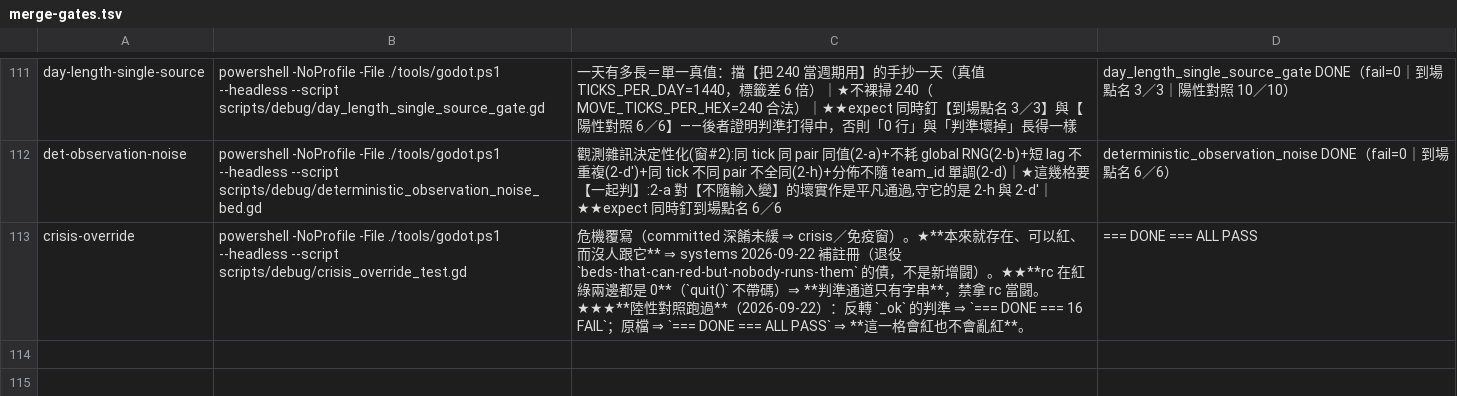
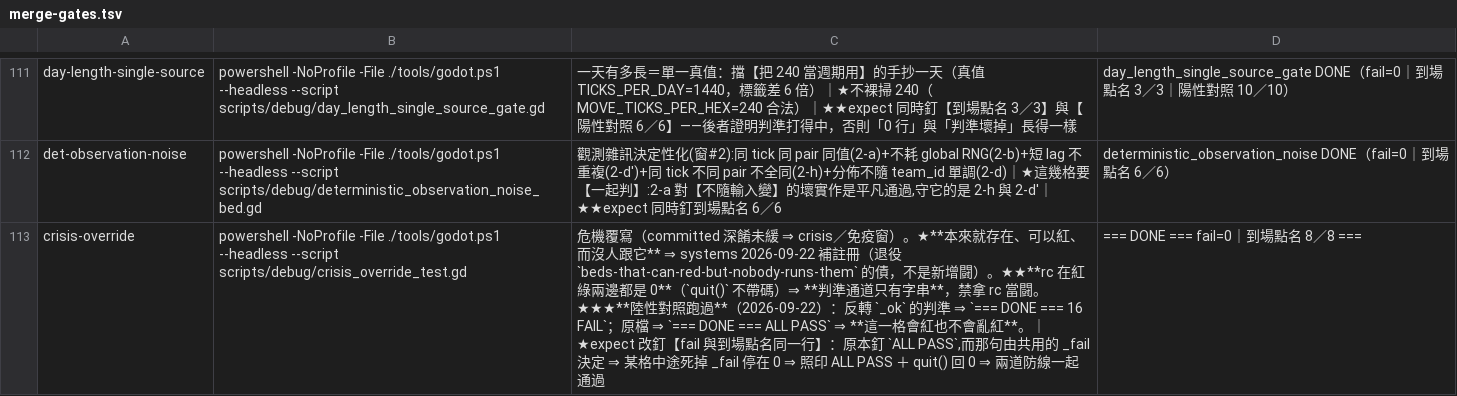
Before and after one commit to ivanlin630/demo, a TSV file: docs/process/merge-gates.tsv, drawn as a sheet; only a part is shown, gaps mark what is left out.

```diff
--- a/docs/process/merge-gates.tsv
+++ b/docs/process/merge-gates.tsv
@@ -112,2 +112,2 @@ day-length-single-source	powershell -NoProfile -File ./tools/godot.ps1 --headles
 det-observation-noise	powershell -NoProfile -File ./tools/godot.ps1 --headless --script scripts/debug/deterministic_observation_noise_bed.gd	觀測雜訊決定性化(窗#2):同 tick 同 pair 同值(2-a)+不耗 global RNG(2-b)+短 lag 不重複(2-d')+同 tick 不同 pair 不全同(2-h)+分佈不隨 team_id 單調(2-d)｜★這幾格要【一起判】:2-a 對【不隨輸入變】的壞實作是平凡通過,守它的是 2-h 與 2-d'｜★★expect 同時釘到場點名 6／6	deterministic_observation_noise DONE（fail=0｜到場點名 6／6）
-crisis-override	powershell -NoProfile -File ./tools/godot.ps1 --headless --script scripts/debug/crisis_override_test.gd	危機覆寫（committed 深餚未緩 ⇒ crisis／免疫窗）。★**本來就存在、可以紅、而沒人跟它** ⇒ systems 2026-09-22 補註冊（退役 `beds-that-can-red-but-nobody-runs-them` 的債，不是新增闘）。★★**rc 在紅綠兩邊都是 0**（`quit()` 不帶碼）⇒ **判準通道只有字串**，禁拿 rc 當闘。★★★**陸性對照跑過**（2026-09-22）：反轉 `_ok` 的判準 ⇒ `=== DONE === 16 FAIL`；原檔 ⇒ `=== DONE === ALL PASS` ⇒ **這一格會紅也不會亂紅**。	=== DONE === ALL PASS
+crisis-override	powershell -NoProfile -File ./tools/godot.ps1 --headless --script scripts/debug/crisis_override_test.gd	危機覆寫（committed 深餚未緩 ⇒ crisis／免疫窗）。★**本來就存在、可以紅、而沒人跟它** ⇒ systems 2026-09-22 補註冊（退役 `beds-that-can-red-but-nobody-runs-them` 的債，不是新增闘）。★★**rc 在紅綠兩邊都是 0**（`quit()` 不帶碼）⇒ **判準通道只有字串**，禁拿 rc 當闘。★★★**陸性對照跑過**（2026-09-22）：反轉 `_ok` 的判準 ⇒ `=== DONE === 16 FAIL`；原檔 ⇒ `=== DONE === ALL PASS` ⇒ **這一格會紅也不會亂紅**。｜★expect 改釘【fail 與到場點名同一行】：原本釘 `ALL PASS`,而那句由共用的 _fail 決定 ⇒ 某格中途死掉 _fail 停在 0 ⇒ 照印 ALL PASS ＋ quit() 回 0 ⇒ 兩道防線一起通過	=== DONE === fail=0｜到場點名 8／8 ===
```
Also changed, not shown: 1 other file.
